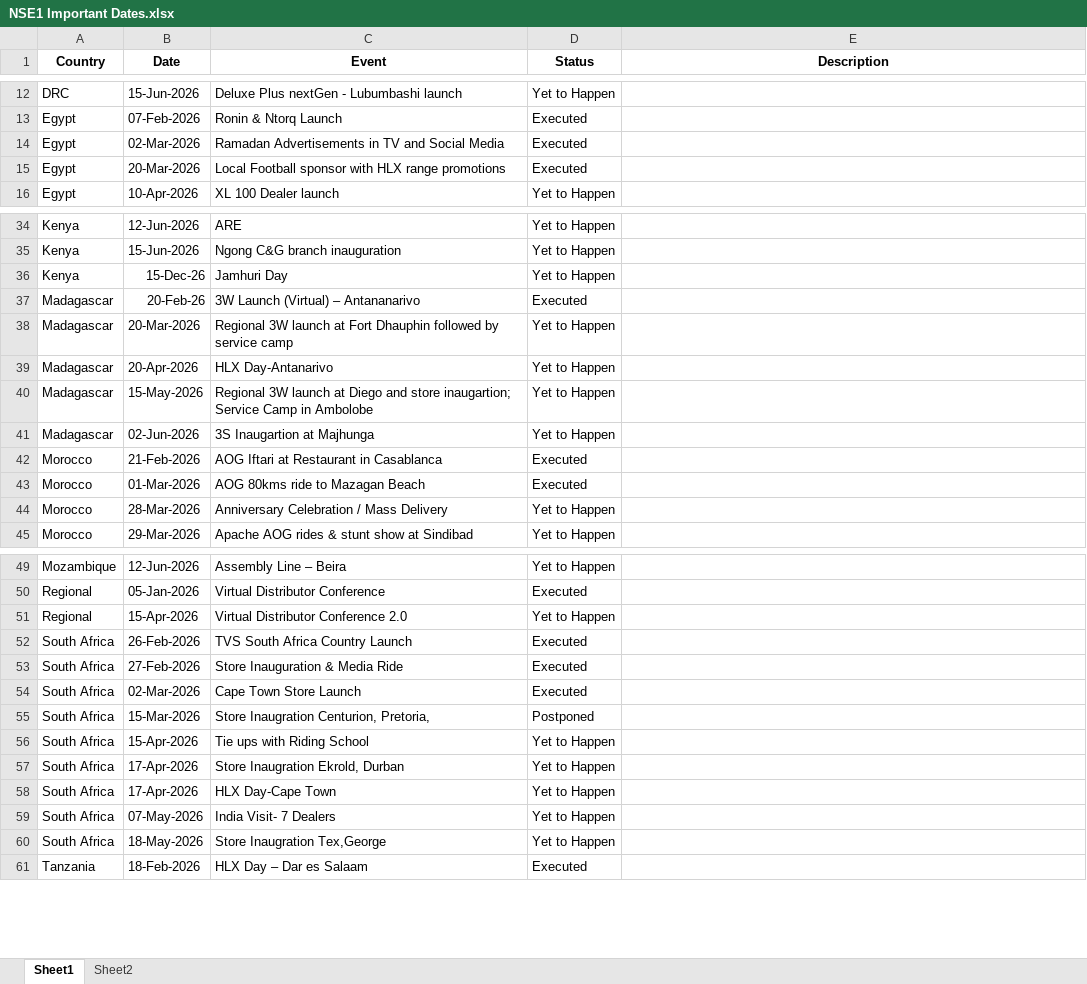
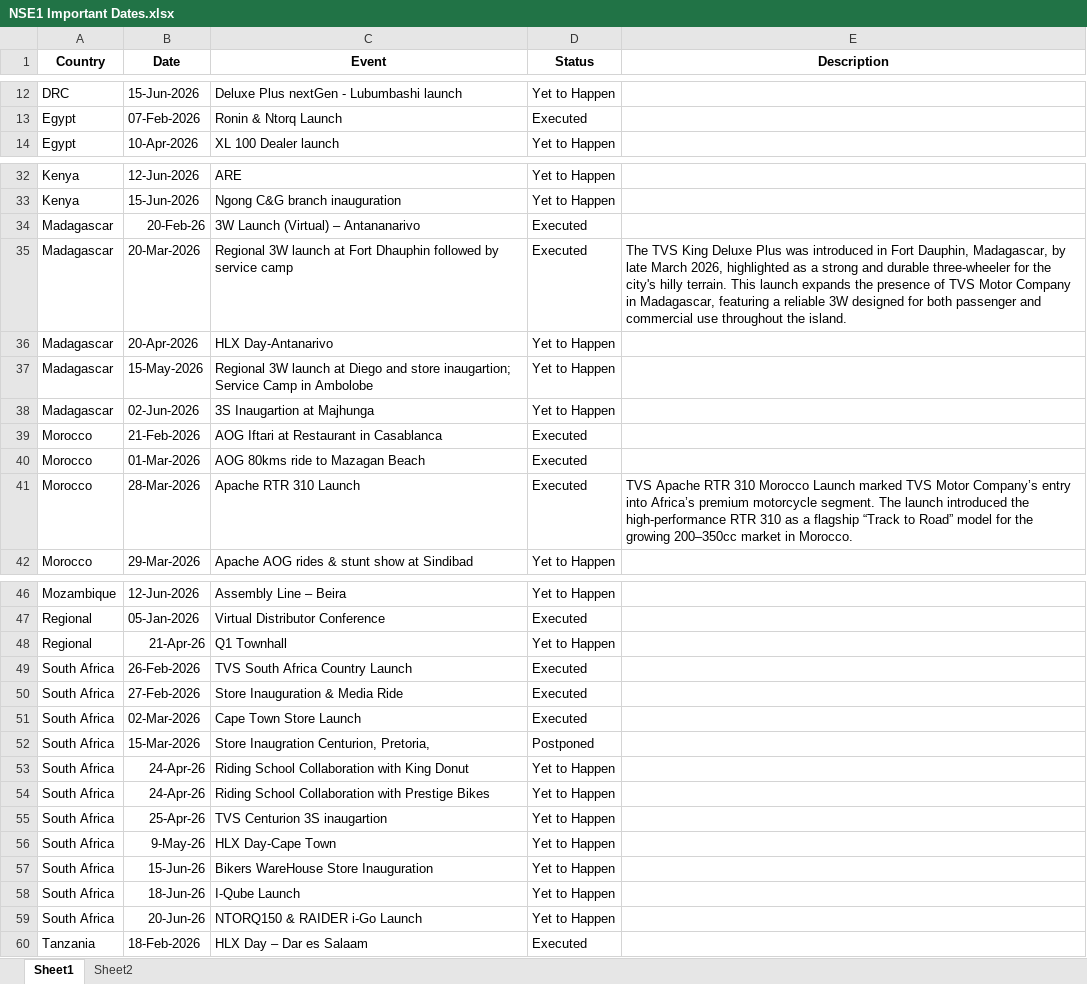
Before and after one commit to remyshawn21/NSE-1-Important-Dates, an Excel workbook: NSE1 Important Dates.xlsx, sheet Sheet1, drawn as a sheet; only a part is shown, gaps mark what is left out; values as stored, in another font and other column widths than the file's, no borders; conditional formats not drawn; removed rows and columns are numbered as before the commit, all else as after; the diff names each change by its address in the sheet, - before the commit and + after, or states it on an @@ line.

Commit message:
new dates added - SA

```diff
--- a/NSE1 Important Dates.xlsx (sheet Sheet1)
+++ b/NSE1 Important Dates.xlsx (sheet Sheet1)
-row 14: Egypt | 02-Mar-2026 | Ramadan Advertisements in TV and Social Media | Executed
-row 15: Egypt | 20-Mar-2026 | Local Football sponsor with HLX range promotions | Executed
-row 36: Kenya | 15-Dec-26 | Jamhuri Day | Yet to Happen
-D35 (Status): Yet to Happen
+D35 (Status): Executed
-E35 (Description): (empty)
+E35 (Description): The TVS King Deluxe Plus was introduced in Fort Dauphin, Madagascar, by late March 2026, highlighted as a strong and durable three-wheeler for the city's hilly terrain. This launch expands the presence of TVS Motor Company in Madagascar, featuring a reliable 3W designed for both passenger and commercial use throughout the island.
-row 44: Morocco | 28-Mar-2026 | Anniversary Celebration / Mass Delivery | Yet to Happen
+row 41: Morocco | 28-Mar-2026 | Apache RTR 310 Launch | Executed | TVS Apache RTR 310 Morocco Launch marked TVS Motor Company’s entry into Africa’s premium motorcycle segment. The launch introduced the high-performance RTR 310 as a flagship “Track to Road” model for the growing 200–350cc market in Morocco.
-B48 (Date): 15-Apr-2026
+B48 (Date): 21-Apr-26
-C48 (Event): Virtual Distributor Conference 2.0
+C48 (Event): Q1 Townhall
-B53 (Date): 15-Apr-2026
+B53 (Date): 24-Apr-26
-C53 (Event): Tie ups with Riding School
+C53 (Event): Riding School Collaboration with King Donut
+row 54: South Africa | 24-Apr-26 | Riding School Collaboration with Prestige Bikes | Yet to Happen
-B55 (Date): 17-Apr-2026
+B55 (Date): 25-Apr-26
-C55 (Event): Store Inaugration Ekrold, Durban
+C55 (Event): TVS Centurion 3S inaugartion
-B56 (Date): 17-Apr-2026
+B56 (Date): 9-May-26
-B57 (Date): 07-May-2026
+B57 (Date): 15-Jun-26
-C57 (Event): India Visit- 7 Dealers
+C57 (Event): Bikers WareHouse Store Inauguration
+row 58: South Africa | 18-Jun-26 | I-Qube Launch | Yet to Happen
-B59 (Date): 18-May-2026
+B59 (Date): 20-Jun-26
-C59 (Event): Store Inaugration Tex,George
+C59 (Event): NTORQ150 & RAIDER i-Go Launch
```
Also changed, not shown: 1 other file.
